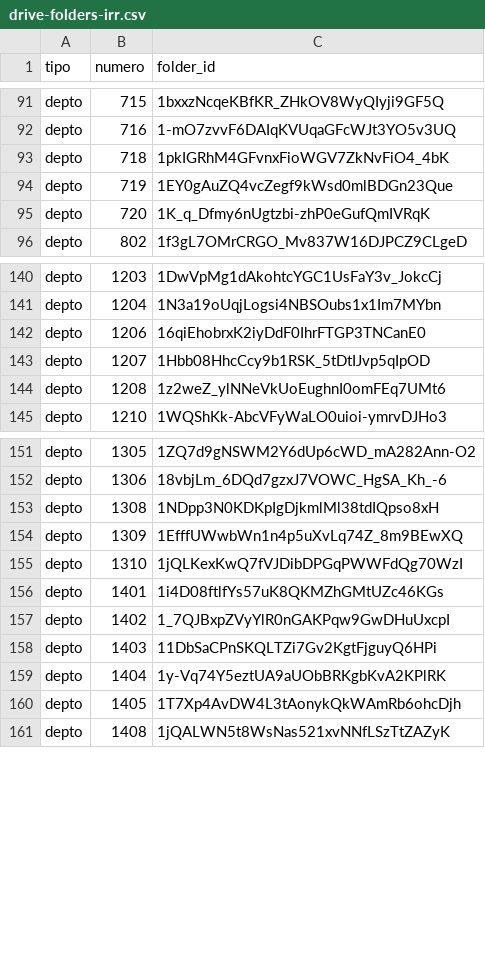
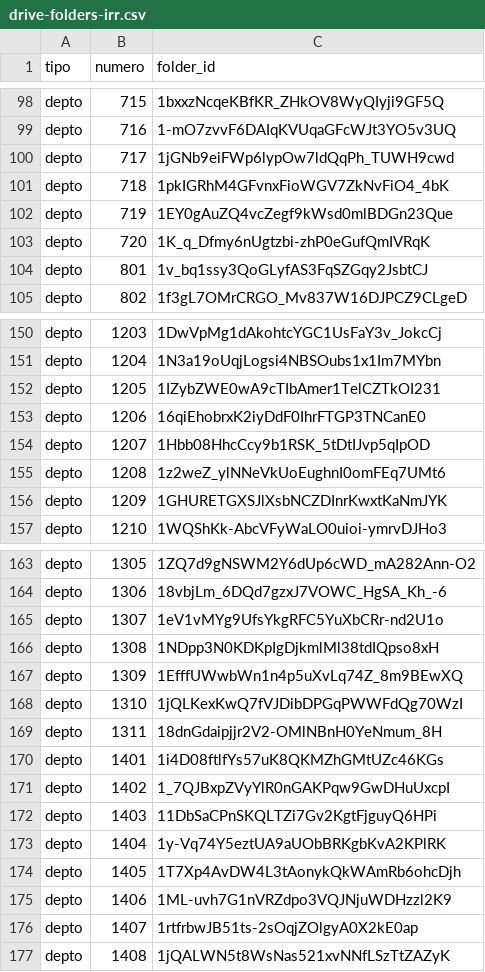
Before and after one commit to tomaslihnv/visor-sheets, a CSV file: data/drive-folders-irr.csv, drawn as a sheet; only a part is shown, gaps mark what is left out; the diff covers the shown part only; the diff names each change by its address in the sheet, - before the commit and + after, or states it on an @@ line.

```diff
--- a/data/drive-folders-irr.csv
+++ b/data/drive-folders-irr.csv
+row 100: depto | 717 | 1jGNb9eiFWp6lypOw7ldQqPh_TUWH9cwd
+row 104: depto | 801 | 1v_bq1ssy3QoGLyfAS3FqSZGqy2JsbtCJ
+row 152: depto | 1205 | 1IZybZWE0wA9cTIbAmer1TelCZTkOI231
+row 156: depto | 1209 | 1GHURETGXSJlXsbNCZDInrKwxtKaNmJYK
+row 165: depto | 1307 | 1eV1vMYg9UfsYkgRFC5YuXbCRr-nd2U1o
+row 169: depto | 1311 | 18dnGdaipjjr2V2-OMlNBnH0YeNmum_8H
+row 175: depto | 1406 | 1ML-uvh7G1nVRZdpo3VQJNjuWDHzzl2K9
+row 176: depto | 1407 | 1rtfrbwJB51ts-2sOqjZOlgyA0X2kE0ap
```
Also changed, not shown: 29 added rows elsewhere in this file, 2 other files.
